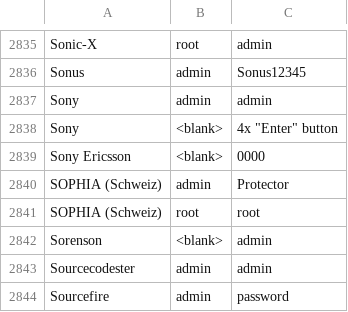
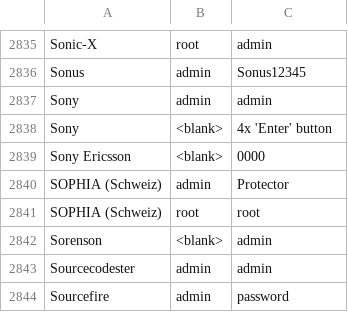
Before and after one commit to ptc-bink/DefaultCreds-cheat-sheet, a CSV file: DefaultCreds-Cheat-Sheet.csv, drawn as a sheet; only a part is shown, gaps mark what is left out.

Commit message:
Update DefaultCreds-Cheat-Sheet.csv

```diff
--- a/DefaultCreds-Cheat-Sheet.csv
+++ b/DefaultCreds-Cheat-Sheet.csv
@@ -2837,3 +2837,3 @@ Sonus,admin,Sonus12345
 Sony,admin,admin
-Sony,<blank>,4x "Enter" button
+Sony,<blank>,4x 'Enter' button
 Sony Ericsson,<blank>,0000
```
